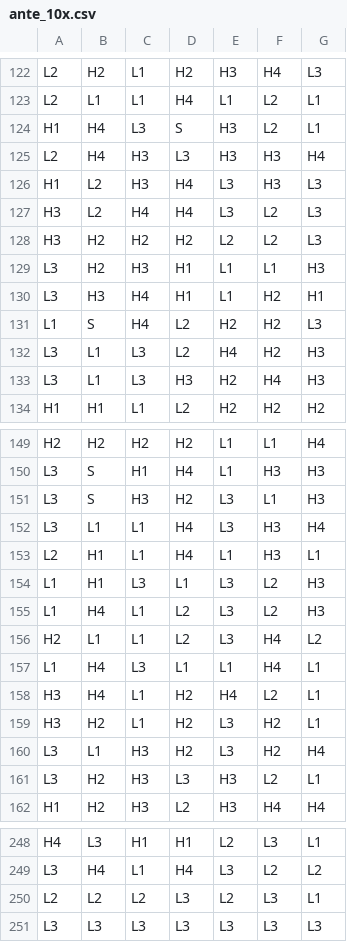
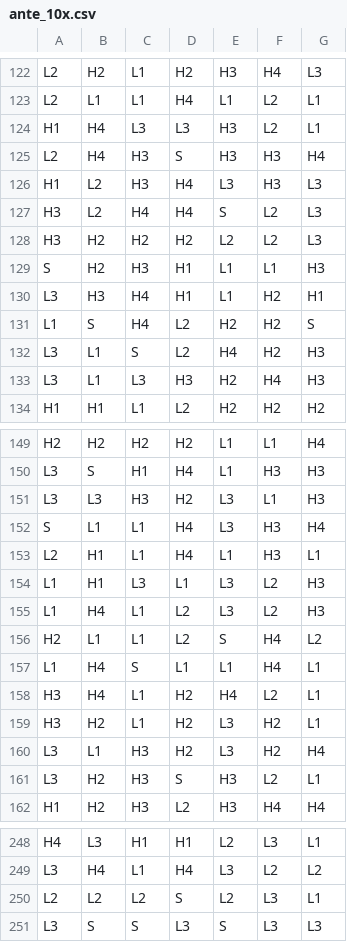
Before and after one commit to Raw-Fun-Gaming/stake-engine-math, a CSV file: games/farm_pop/reels/ante_10x.csv, drawn as a sheet; only a part is shown, gaps mark what is left out; the diff covers the shown part only.

```diff
--- a/games/farm_pop/reels/ante_10x.csv
+++ b/games/farm_pop/reels/ante_10x.csv
@@ -123,11 +123,11 @@ L2,H2,L1,H2,H3,H4,L3
 L2,L1,L1,H4,L1,L2,L1
-H1,H4,L3,S,H3,L2,L1
-L2,H4,H3,L3,H3,H3,H4
+H1,H4,L3,L3,H3,L2,L1
+L2,H4,H3,S,H3,H3,H4
 H1,L2,H3,H4,L3,H3,L3
-H3,L2,H4,H4,L3,L2,L3
+H3,L2,H4,H4,S,L2,L3
 H3,H2,H2,H2,L2,L2,L3
-L3,H2,H3,H1,L1,L1,H3
+S,H2,H3,H1,L1,L1,H3
 L3,H3,H4,H1,L1,H2,H1
-L1,S,H4,L2,H2,H2,L3
-L3,L1,L3,L2,H4,H2,H3
+L1,S,H4,L2,H2,H2,S
+L3,L1,S,L2,H4,H2,H3
 L3,L1,L3,H3,H2,H4,H3
@@ -150,4 +150,4 @@ H2,H2,H2,H2,L1,L1,H4
 L3,S,H1,H4,L1,H3,H3
-L3,S,H3,H2,L3,L1,H3
-L3,L1,L1,H4,L3,H3,H4
+L3,L3,H3,H2,L3,L1,H3
+S,L1,L1,H4,L3,H3,H4
 L2,H1,L1,H4,L1,H3,L1
@@ -155,4 +155,4 @@ L1,H1,L3,L1,L3,L2,H3
 L1,H4,L1,L2,L3,L2,H3
-H2,L1,L1,L2,L3,H4,L2
-L1,H4,L3,L1,L1,H4,L1
+H2,L1,L1,L2,S,H4,L2
+L1,H4,S,L1,L1,H4,L1
 H3,H4,L1,H2,H4,L2,L1
@@ -160,3 +160,3 @@ H3,H2,L1,H2,L3,H2,L1
 L3,L1,H3,H2,L3,H2,H4
-L3,H2,H3,L3,H3,L2,L1
+L3,H2,H3,S,H3,L2,L1
 H1,H2,H3,L2,H3,H4,H4
@@ -249,3 +249,3 @@ H4,L3,H1,H1,L2,L3,L1
 L3,H4,L1,H4,L3,L2,L2
-L2,L2,L2,L3,L2,L3,L1
-L3,L3,L3,L3,L3,L3,L3
+L2,L2,L2,S,L2,L3,L1
+L3,S,S,L3,S,L3,L3
```
Also changed, not shown: 41 edited cells elsewhere in this file, games/farm_pop/reels/ante_2x.csv, games/farm_pop/reels/ante_5x.csv.
